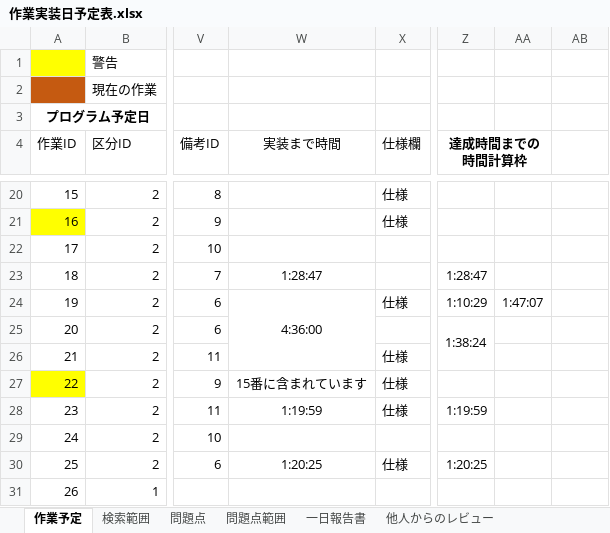
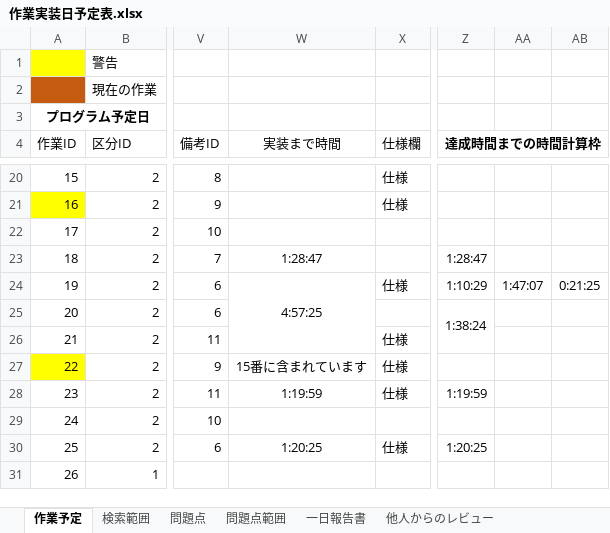
Before and after one commit to Jastin-Infj/GoblinExpedition, an Excel workbook: 作業実装日予定表.xlsx, sheet 作業予定, drawn as a sheet; only a part is shown, gaps mark what is left out; values as stored, in another font and other column widths than the file's, no borders; conditional formats not drawn; the diff names each change by its address in the sheet, - before the commit and + after, or states it on an @@ line.

Commit message:
作業予定の更新

```diff
--- a/作業実装日予定表.xlsx (sheet 作業予定)
+++ b/作業実装日予定表.xlsx (sheet 作業予定)
-Z4:AA4 merged
+Z4:AB4 merged
-W24 (実装まで時間): 4:36:00
+W24 (実装まで時間): 4:57:25
-AB24: (empty)
+AB24: 0:21:25
```
